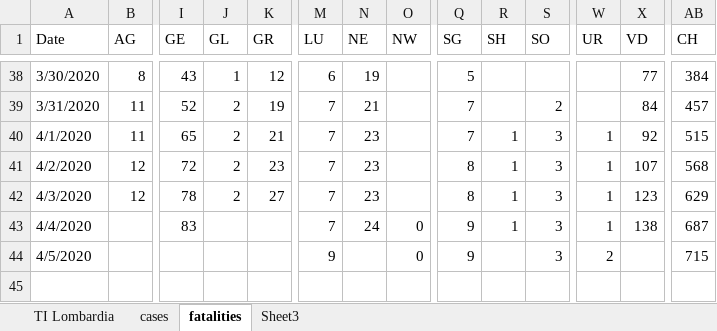
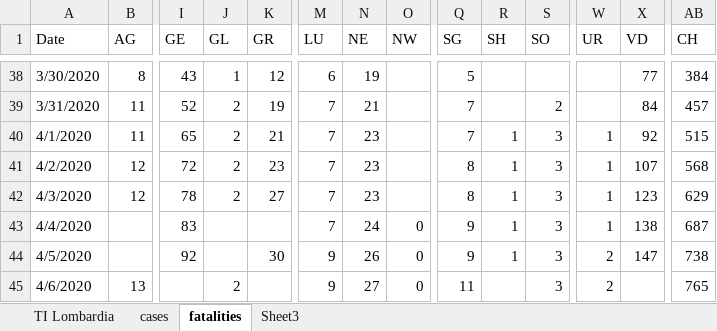
Before and after one commit to moi96/COVID19, an Excel workbook: TI_Lombardia.xlsx, sheet fatalities, drawn as a sheet; only a part is shown, gaps mark what is left out; values as stored, in another font and other column widths than the file's, no cell formats; rows hold the shown columns only; the diff names each change by its address in the sheet, - before the commit and + after, or states it on an @@ line.

```diff
--- a/TI_Lombardia.xlsx (sheet fatalities)
+++ b/TI_Lombardia.xlsx (sheet fatalities)
-I44 (GE): (empty)
+I44 (GE): 92
-K44 (GR): (empty)
+K44 (GR): 30
-N44 (NE): (empty)
+N44 (NE): 26
-R44 (SH): (empty)
+R44 (SH): 1
-X44 (VD): (empty)
+X44 (VD): 147
-AB44 (CH): 715
+AB44 (CH): 738
+row 45: 4/6/2020 | 13 |  | 2 |  | 9 | 27 | 0 | 11 |  | 3 | 2 |  | 765
```
Also changed, not shown: sheet cases, sheet TI Lombardia, cell formats, formulas that keep their value, 2 other files.
